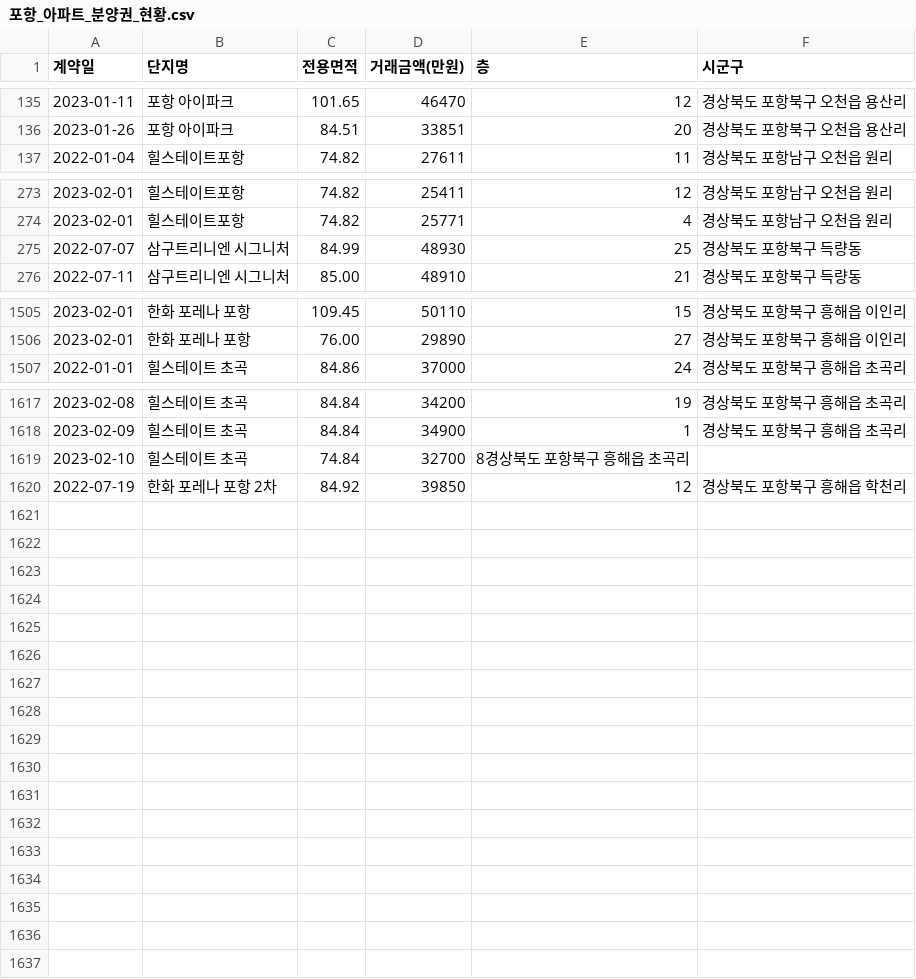
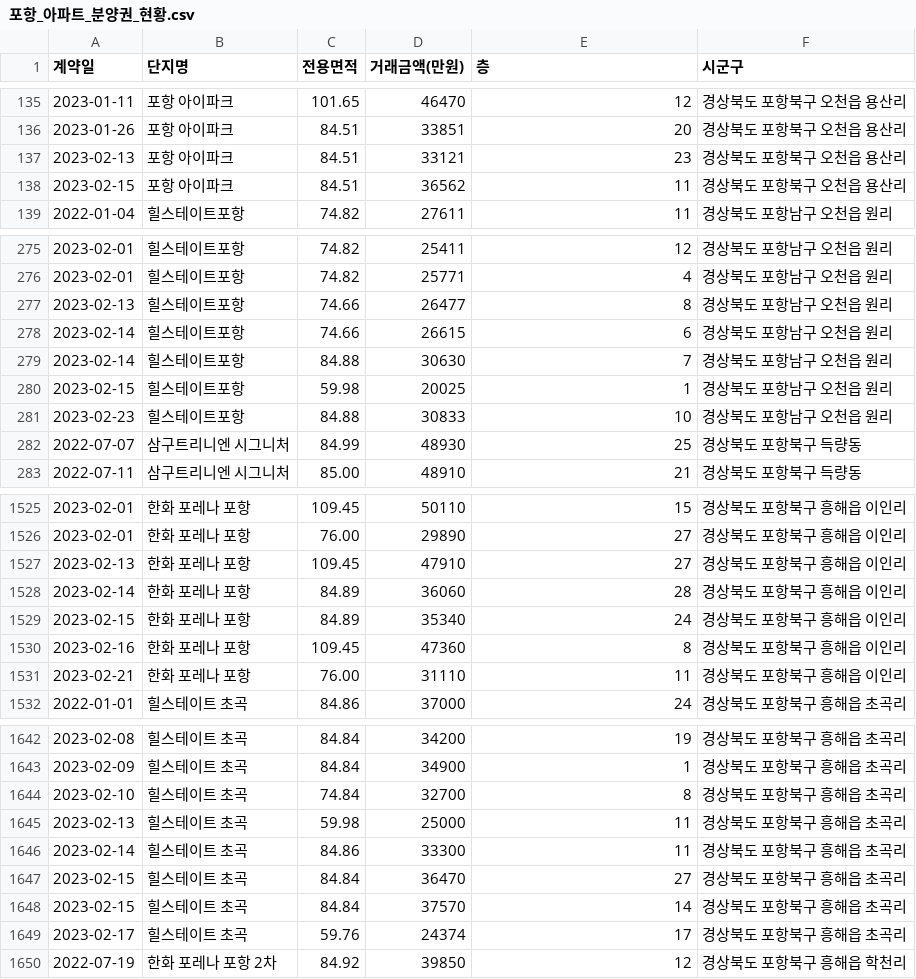
Before and after one commit to kck0920/pohang_apt, a CSV file: 포항_아파트_분양권_현황.csv, drawn as a sheet; only a part is shown, gaps mark what is left out; the diff covers the shown part only.

```diff
--- a/포항_아파트_분양권_현황.csv
+++ b/포항_아파트_분양권_현황.csv
@@ -136,2 +136,4 @@
 2023-01-26,포항 아이파크,84.51,33851,20,경상북도 포항북구 오천읍 용산리
+2023-02-13,포항 아이파크,84.51,33121,23,경상북도 포항북구 오천읍 용산리
+2023-02-15,포항 아이파크,84.51,36562,11,경상북도 포항북구 오천읍 용산리
 2022-01-04,힐스테이트포항,74.82,27611,11,경상북도 포항남구 오천읍 원리
@@ -274,2 +276,7 @@
 2023-02-01,힐스테이트포항,74.82,25771,4,경상북도 포항남구 오천읍 원리
+2023-02-13,힐스테이트포항,74.66,26477,8,경상북도 포항남구 오천읍 원리
+2023-02-14,힐스테이트포항,74.66,26615,6,경상북도 포항남구 오천읍 원리
+2023-02-14,힐스테이트포항,84.88,30630,7,경상북도 포항남구 오천읍 원리
+2023-02-15,힐스테이트포항,59.98,20025,1,경상북도 포항남구 오천읍 원리
+2023-02-23,힐스테이트포항,84.88,30833,10,경상북도 포항남구 오천읍 원리
 2022-07-07,삼구트리니엔 시그니처,84.99,48930,25,경상북도 포항북구 득량동
@@ -1506,2 +1526,7 @@
 2023-02-01,한화 포레나 포항,76.00,29890,27,경상북도 포항북구 흥해읍 이인리
+2023-02-13,한화 포레나 포항,109.45,47910,27,경상북도 포항북구 흥해읍 이인리
+2023-02-14,한화 포레나 포항,84.89,36060,28,경상북도 포항북구 흥해읍 이인리
+2023-02-15,한화 포레나 포항,84.89,35340,24,경상북도 포항북구 흥해읍 이인리
+2023-02-16,한화 포레나 포항,109.45,47360,8,경상북도 포항북구 흥해읍 이인리
+2023-02-21,한화 포레나 포항,76.00,31110,11,경상북도 포항북구 흥해읍 이인리
 2022-01-01,힐스테이트 초곡,84.86,37000,24,경상북도 포항북구 흥해읍 초곡리
@@ -1618,3 +1643,8 @@
 2023-02-09,힐스테이트 초곡,84.84,34900,1,경상북도 포항북구 흥해읍 초곡리
-2023-02-10,힐스테이트 초곡,74.84,32700,8경상북도 포항북구 흥해읍 초곡리
+2023-02-10,힐스테이트 초곡,74.84,32700,8,경상북도 포항북구 흥해읍 초곡리
+2023-02-13,힐스테이트 초곡,59.98,25000,11,경상북도 포항북구 흥해읍 초곡리
+2023-02-14,힐스테이트 초곡,84.86,33300,11,경상북도 포항북구 흥해읍 초곡리
+2023-02-15,힐스테이트 초곡,84.84,36470,27,경상북도 포항북구 흥해읍 초곡리
+2023-02-15,힐스테이트 초곡,84.84,37570,14,경상북도 포항북구 흥해읍 초곡리
+2023-02-17,힐스테이트 초곡,59.76,24374,17,경상북도 포항북구 흥해읍 초곡리
 2022-07-19,한화 포레나 포항 2차,84.92,39850,12,경상북도 포항북구 흥해읍 학천리
```
Also changed, not shown: 13 added rows elsewhere in this file, 포항_아파트_실거래가_현황.csv, 1 other file.
